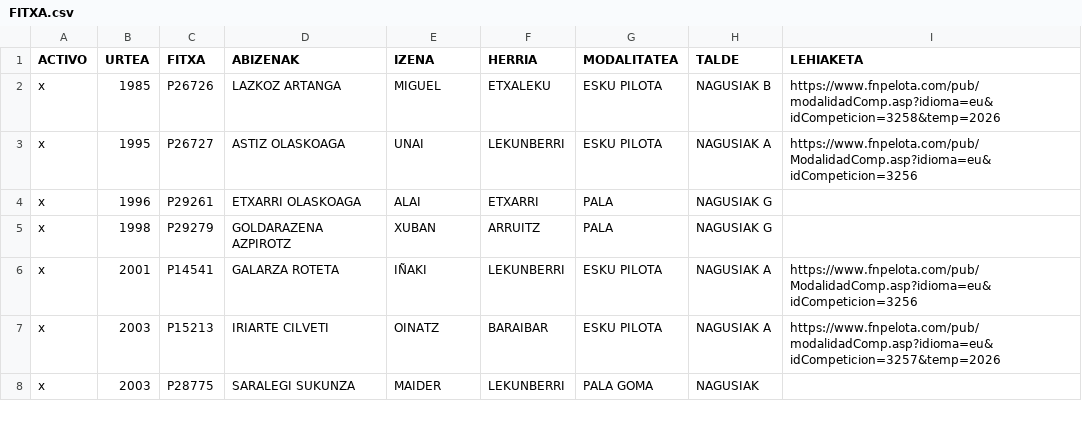
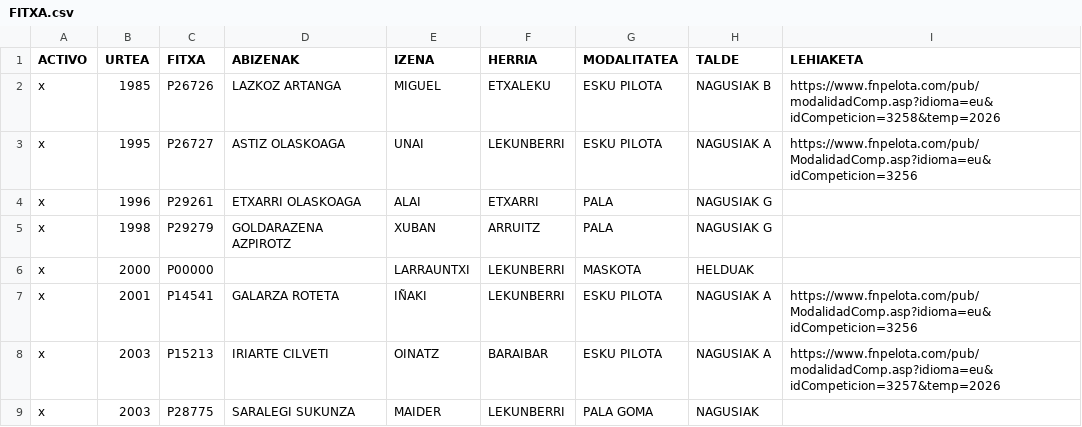
Before and after one commit to larraunpe/larraun-pilota, a CSV file: data/FITXA.csv, drawn as a sheet; only a part is shown; the diff names each change by its address in the sheet, - before the commit and + after, or states it on an @@ line.

Commit message:
Add files via upload

```diff
--- a/data/FITXA.csv
+++ b/data/FITXA.csv
+row 6: x | 2000 | P00000 |  | LARRAUNTXI | LEKUNBERRI | MASKOTA | HELDUAK
```
